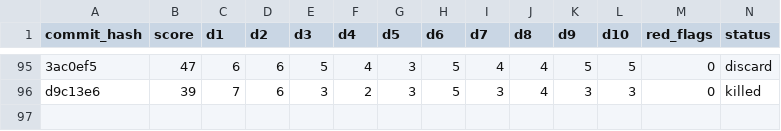
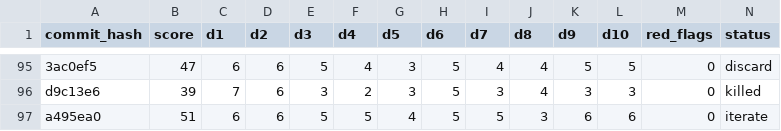
Before and after one commit to ArturoKuang/ai-game-playground, a TSV file: results.tsv, drawn as a sheet; only a part is shown, gaps mark what is left out; rows hold the shown columns only; the diff names each change by its address in the sheet, - before the commit and + after, or states it on an @@ line.

Commit message:
experiment: Probe v2 — row/column target counts (nonogram-style) + tighter probe budget (11→7)

```diff
--- a/results.tsv
+++ b/results.tsv
+row 97: a495ea0 | 51 | 6 | 6 | 5 | 5 | 4 | 5 | 5 | 3 | 6 | 6 | 0 | iterate
```
Also changed, not shown: 2 other files.
